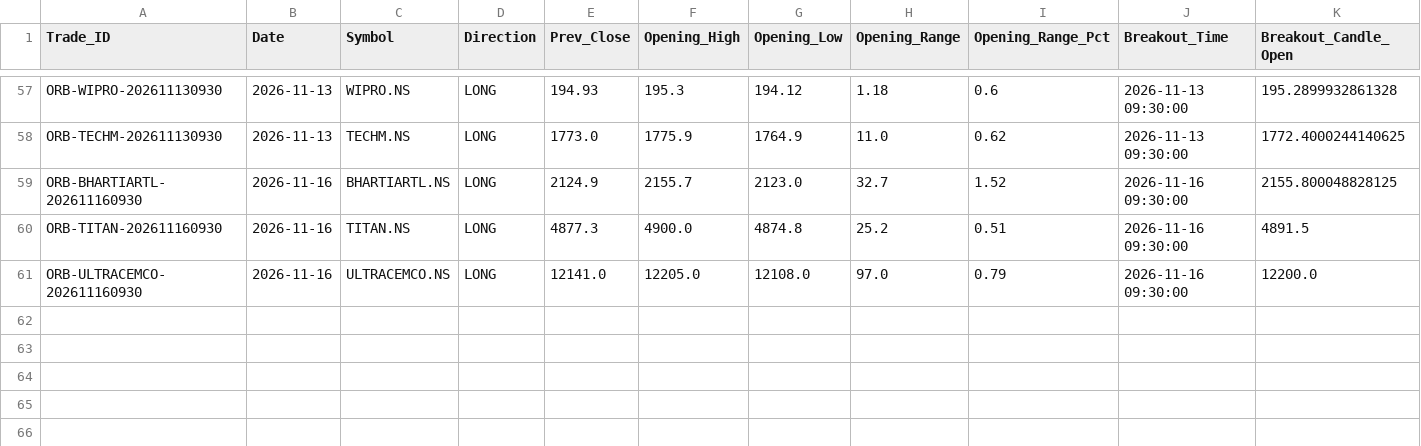
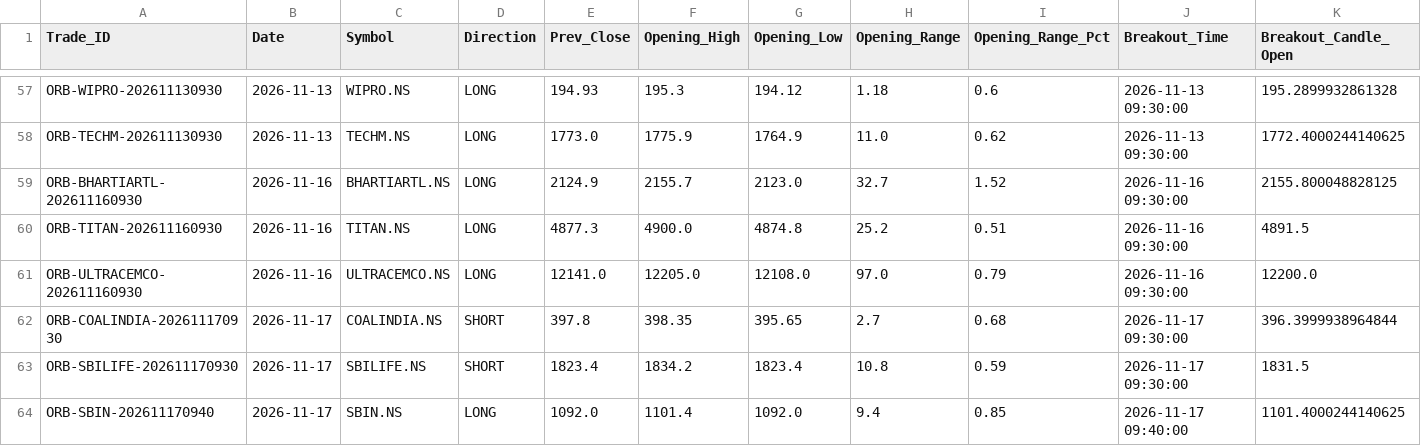
Before and after one commit to aakashj107/trading_system, a CSV file: opening_breakout_trades.csv, drawn as a sheet; only a part is shown, gaps mark what is left out; rows hold the shown columns only; the diff names each change by its address in the sheet, - before the commit and + after, or states it on an @@ line.

```diff
--- a/opening_breakout_trades.csv
+++ b/opening_breakout_trades.csv
+row 62: ORB-COALINDIA-202611170930 | 2026-11-17 | COALINDIA.NS | SHORT | 397.8 | 398.35 | 395.65 | 2.7 | 0.68 | 2026-11-17 09:30:00 | 396.3999938964844
+row 63: ORB-SBILIFE-202611170930 | 2026-11-17 | SBILIFE.NS | SHORT | 1823.4 | 1834.2 | 1823.4 | 10.8 | 0.59 | 2026-11-17 09:30:00 | 1831.5
+row 64: ORB-SBIN-202611170940 | 2026-11-17 | SBIN.NS | LONG | 1092.0 | 1101.4 | 1092.0 | 9.4 | 0.85 | 2026-11-17 09:40:00 | 1101.4000244140625
```
Also changed, not shown: 1 other file.
